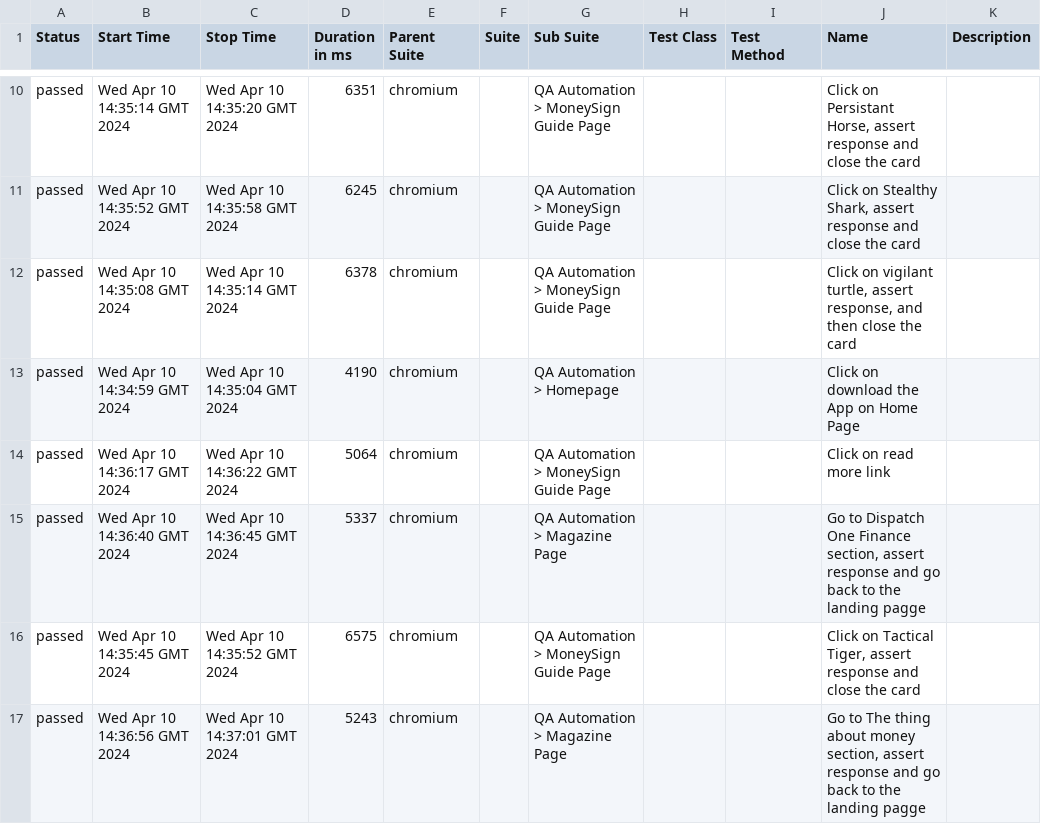
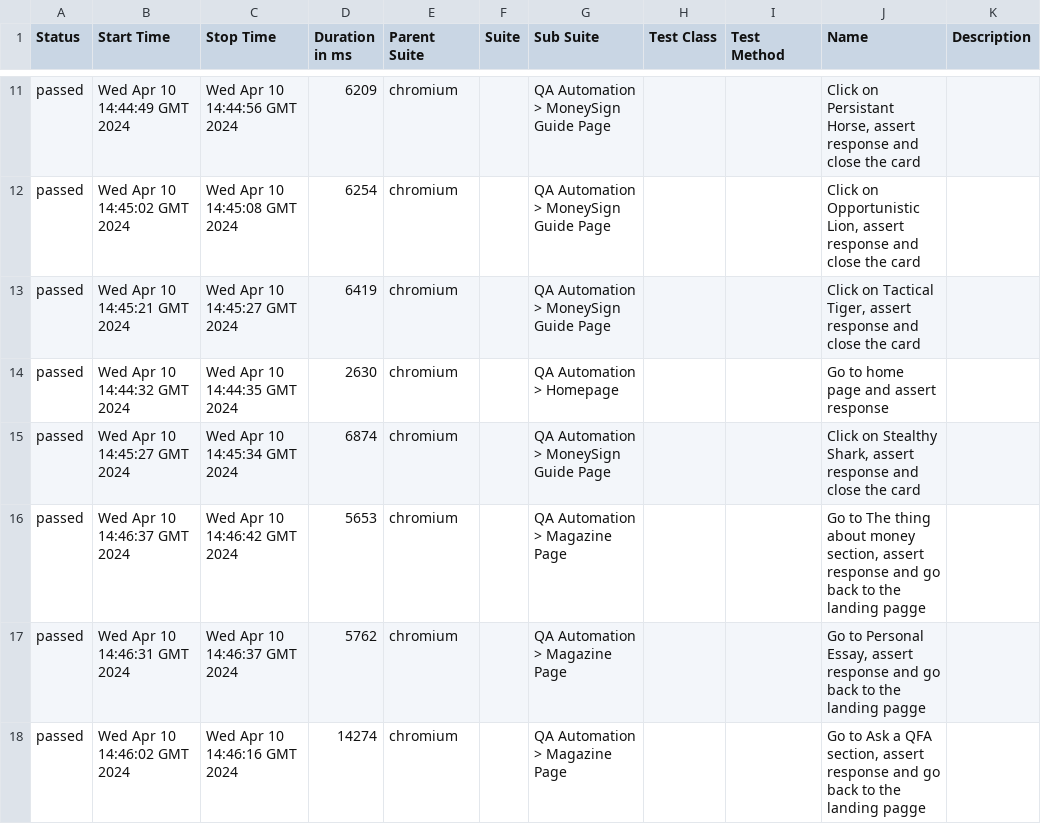
Before and after one commit to runali-17/Playwright-CICD, a CSV file: 17/data/suites.csv, drawn as a sheet; only a part is shown, gaps mark what is left out; the diff covers the shown part only.

```diff
--- a/17/data/suites.csv
+++ b/17/data/suites.csv
@@ -10,8 +11,8 @@
-"passed","Wed Apr 10 14:35:14 GMT 2024","Wed Apr 10 14:35:20 GMT 2024","6351","chromium","","QA Automation > MoneySign Guide Page","","","Click on Persistant Horse, assert response and close the card",""
-"passed","Wed Apr 10 14:35:52 GMT 2024","Wed Apr 10 14:35:58 GMT 2024","6245","chromium","","QA Automation > MoneySign Guide Page","","","Click on Stealthy Shark, assert response and close the card",""
-"passed","Wed Apr 10 14:35:08 GMT 2024","Wed Apr 10 14:35:14 GMT 2024","6378","chromium","","QA Automation > MoneySign Guide Page","","","Click on vigilant turtle, assert response, and then close the card",""
-"passed","Wed Apr 10 14:34:59 GMT 2024","Wed Apr 10 14:35:04 GMT 2024","4190","chromium","","QA Automation > Homepage","","","Click on download the App on Home Page",""
-"passed","Wed Apr 10 14:36:17 GMT 2024","Wed Apr 10 14:36:22 GMT 2024","5064","chromium","","QA Automation > MoneySign Guide Page","","","Click on read more link",""
-"passed","Wed Apr 10 14:36:40 GMT 2024","Wed Apr 10 14:36:45 GMT 2024","5337","chromium","","QA Automation > Magazine Page","","","Go to Dispatch One Finance section, assert response and go back to the landing pagge",""
-"passed","Wed Apr 10 14:35:45 GMT 2024","Wed Apr 10 14:35:52 GMT 2024","6575","chromium","","QA Automation > MoneySign Guide Page","","","Click on Tactical Tiger, assert response and close the card",""
-"passed","Wed Apr 10 14:36:56 GMT 2024","Wed Apr 10 14:37:01 GMT 2024","5243","chromium","","QA Automation > Magazine Page","","","Go to The thing about money section, assert response and go back to the landing pagge",""
+"passed","Wed Apr 10 14:44:49 GMT 2024","Wed Apr 10 14:44:56 GMT 2024","6209","chromium","","QA Automation > MoneySign Guide Page","","","Click on Persistant Horse, assert response and close the card",""
+"passed","Wed Apr 10 14:45:02 GMT 2024","Wed Apr 10 14:45:08 GMT 2024","6254","chromium","","QA Automation > MoneySign Guide Page","","","Click on Opportunistic Lion, assert response and close the card",""
+"passed","Wed Apr 10 14:45:21 GMT 2024","Wed Apr 10 14:45:27 GMT 2024","6419","chromium","","QA Automation > MoneySign Guide Page","","","Click on Tactical Tiger, assert response and close the card",""
+"passed","Wed Apr 10 14:44:32 GMT 2024","Wed Apr 10 14:44:35 GMT 2024","2630","chromium","","QA Automation > Homepage","","","Go to home page and assert response",""
+"passed","Wed Apr 10 14:45:27 GMT 2024","Wed Apr 10 14:45:34 GMT 2024","6874","chromium","","QA Automation > MoneySign Guide Page","","","Click on Stealthy Shark, assert response and close the card",""
+"passed","Wed Apr 10 14:46:37 GMT 2024","Wed Apr 10 14:46:42 GMT 2024","5653","chromium","","QA Automation > Magazine Page","","","Go to The thing about money section, assert response and go back to the landing pagge",""
+"passed","Wed Apr 10 14:46:31 GMT 2024","Wed Apr 10 14:46:37 GMT 2024","5762","chromium","","QA Automation > Magazine Page","","","Go to Personal Essay, assert response and go back to the landing pagge",""
+"passed","Wed Apr 10 14:46:02 GMT 2024","Wed Apr 10 14:46:16 GMT 2024","14274","chromium","","QA Automation > Magazine Page","","","Go to Ask a QFA section, assert response and go back to the landing pagge",""
```
Also changed, not shown: 2 added rows, 2 removed rows and 47 edited cells elsewhere in this file, 46 other files.
